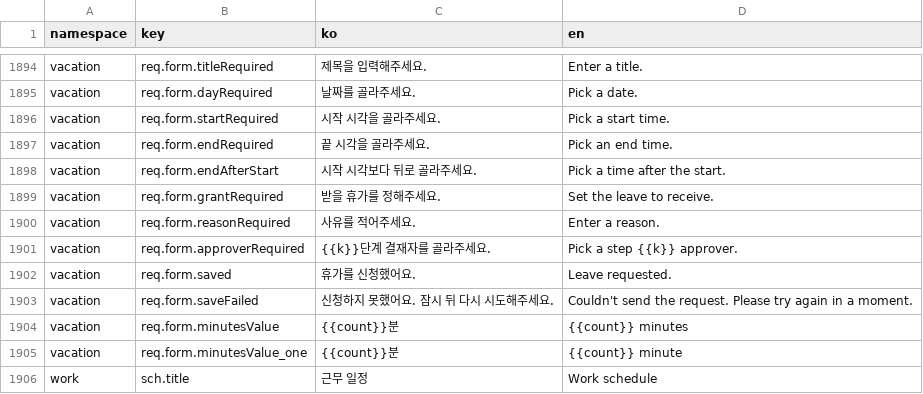
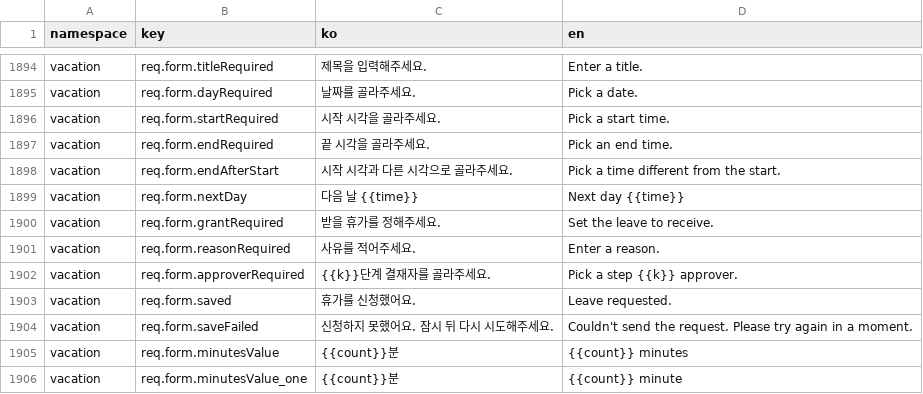
Before and after one commit to lshdainty/groo-ieum-front, a CSV file: i18n/translations.csv, drawn as a sheet; only a part is shown, gaps mark what is left out; the shorter side is filled out with more unchanged rows.

```diff
--- a/i18n/translations.csv
+++ b/i18n/translations.csv
@@ -1897,3 +1897,4 @@ vacation,req.form.startRequired,시작 시각을 골라주세요.,Pick a start t
 vacation,req.form.endRequired,끝 시각을 골라주세요.,Pick an end time.
-vacation,req.form.endAfterStart,시작 시각보다 뒤로 골라주세요.,Pick a time after the start.
+vacation,req.form.endAfterStart,시작 시각과 다른 시각으로 골라주세요.,Pick a time different from the start.
+vacation,req.form.nextDay,다음 날 {{time}},Next day {{time}}
 vacation,req.form.grantRequired,받을 휴가를 정해주세요.,Set the leave to receive.
```
Also changed, not shown: 3 other files.
